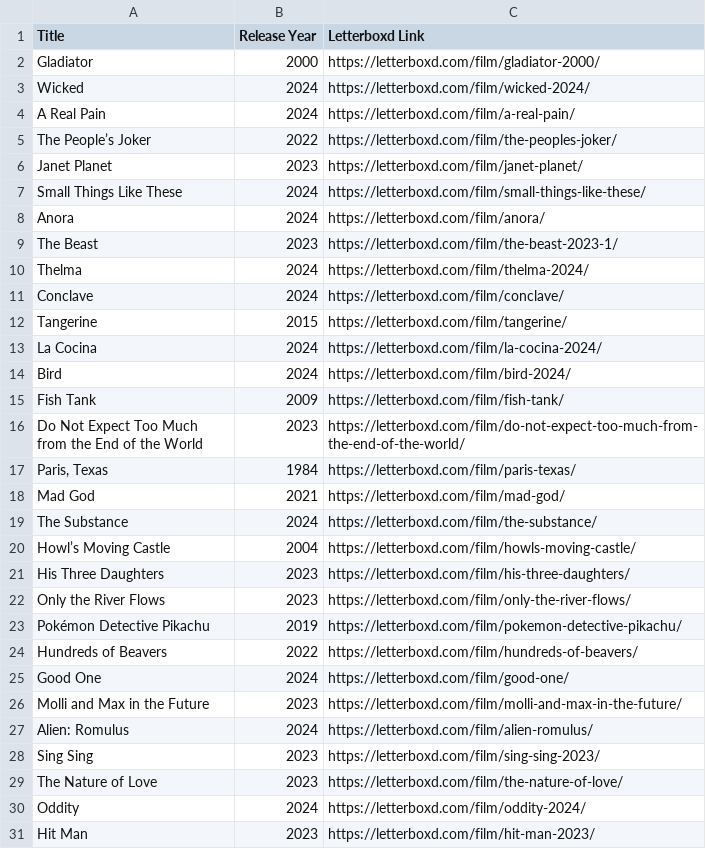
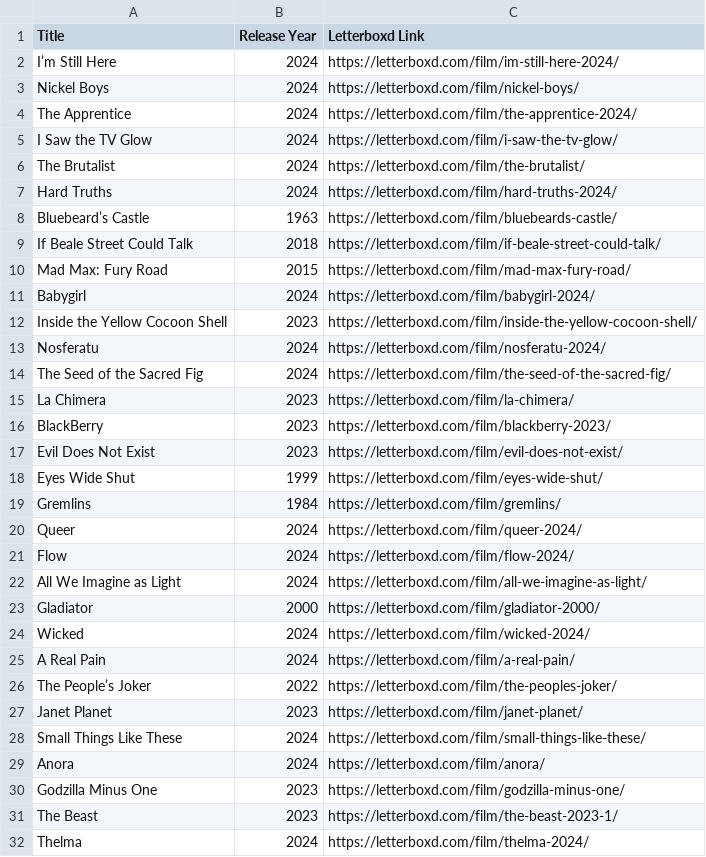
Before and after one commit to maxruther/Movie-List-Madness, a CSV file: data/scraped/lb_diary_yoyoyodaboy.csv, drawn as a sheet; only a part is shown; the shorter side is filled out with more unchanged rows; the diff names each change by its address in the sheet, - before the commit and + after, or states it on an @@ line.

```diff
--- a/data/scraped/lb_diary_yoyoyodaboy.csv
+++ b/data/scraped/lb_diary_yoyoyodaboy.csv
+row 2: I’m Still Here | 2024 | https://letterboxd.com/film/im-still-here-2024/
+row 3: Nickel Boys | 2024 | https://letterboxd.com/film/nickel-boys/
+row 4: The Apprentice | 2024 | https://letterboxd.com/film/the-apprentice-2024/
+row 5: I Saw the TV Glow | 2024 | https://letterboxd.com/film/i-saw-the-tv-glow/
+row 6: The Brutalist | 2024 | https://letterboxd.com/film/the-brutalist/
+row 7: Hard Truths | 2024 | https://letterboxd.com/film/hard-truths-2024/
+row 8: Bluebeard’s Castle | 1963 | https://letterboxd.com/film/bluebeards-castle/
+row 9: If Beale Street Could Talk | 2018 | https://letterboxd.com/film/if-beale-street-could-talk/
+row 10: Mad Max: Fury Road | 2015 | https://letterboxd.com/film/mad-max-fury-road/
+row 11: Babygirl | 2024 | https://letterboxd.com/film/babygirl-2024/
+row 12: Inside the Yellow Cocoon Shell | 2023 | https://letterboxd.com/film/inside-the-yellow-cocoon-shell/
+row 13: Nosferatu | 2024 | https://letterboxd.com/film/nosferatu-2024/
+row 14: The Seed of the Sacred Fig | 2024 | https://letterboxd.com/film/the-seed-of-the-sacred-fig/
+row 15: La Chimera | 2023 | https://letterboxd.com/film/la-chimera/
+row 16: BlackBerry | 2023 | https://letterboxd.com/film/blackberry-2023/
+row 17: Evil Does Not Exist | 2023 | https://letterboxd.com/film/evil-does-not-exist/
+row 18: Eyes Wide Shut | 1999 | https://letterboxd.com/film/eyes-wide-shut/
+row 19: Gremlins | 1984 | https://letterboxd.com/film/gremlins/
+row 20: Queer | 2024 | https://letterboxd.com/film/queer-2024/
+row 21: Flow | 2024 | https://letterboxd.com/film/flow-2024/
+row 22: All We Imagine as Light | 2024 | https://letterboxd.com/film/all-we-imagine-as-light/
+row 30: Godzilla Minus One | 2023 | https://letterboxd.com/film/godzilla-minus-one/
```
Also changed, not shown: data/ebert_ratings.csv, data/scraped/test_lb_friends_ratings_yoyoyodaboy.csv, 42 other files.
